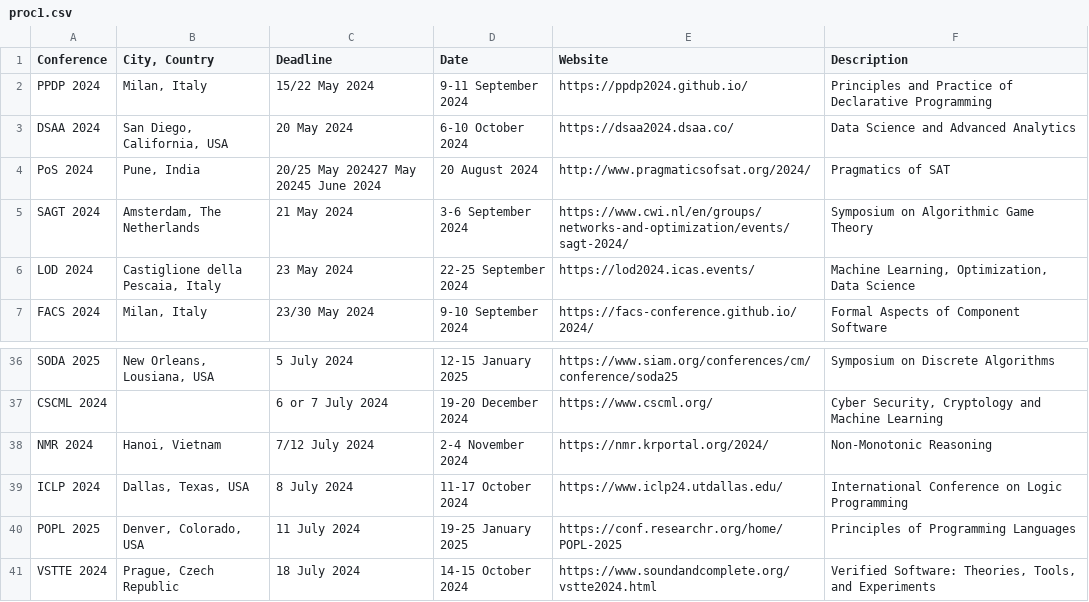
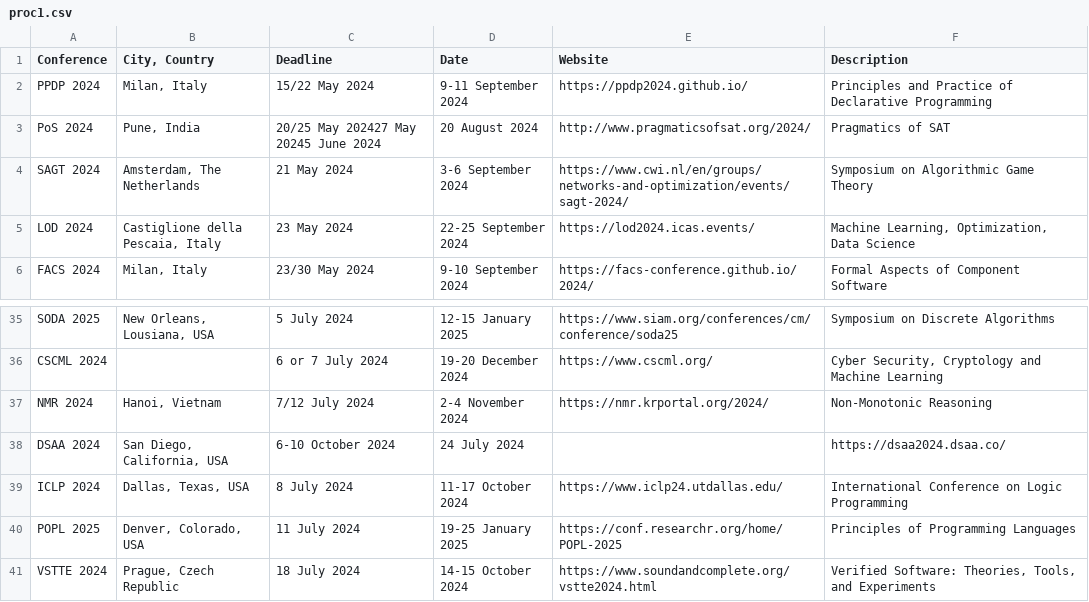
Before and after one commit to luungockhang/conference_scraper, a CSV file: processed_list/proc1.csv, drawn as a sheet; only a part is shown, gaps mark what is left out.

```diff
--- a/processed_list/proc1.csv
+++ b/processed_list/proc1.csv
@@ -2,3 +2,2 @@ Conference,"City, Country",Deadline,Date,Website,Description
 PPDP  2024,"Milan, Italy",15/22 May 2024,9-11 September 2024,https://ppdp2024.github.io/,Principles and Practice of Declarative Programming
-DSAA 2024,"San Diego, California, USA",20 May 2024,6-10 October 2024,https://dsaa2024.dsaa.co/,Data Science and Advanced Analytics
 PoS   2024,"Pune, India",20/25 May 202427 May 20245 June 2024,20 August 2024,http://www.pragmaticsofsat.org/2024/,Pragmatics of SAT
@@ -38,2 +37,3 @@ CSCML 2024,,6 or 7 July 2024,19-20 December 2024,https://www.cscml.org/,"Cyber S
 NMR 2024,"Hanoi, Vietnam",7/12 July 2024,2-4 November 2024,https://nmr.krportal.org/2024/,Non-Monotonic Reasoning
+DSAA 2024,"San Diego, California, USA",6-10 October 2024,24 July 2024,,https://dsaa2024.dsaa.co/
 ICLP 2024,"Dallas, Texas, USA",8 July 2024,11-17 October 2024,https://www.iclp24.utdallas.edu/,International Conference on Logic Programming
```
Also changed, not shown: conference_list_site/ccfddl.github.io/output.csv, conference_list_site/lix.polytechnique.fr/output1.csv, 11 other files.
